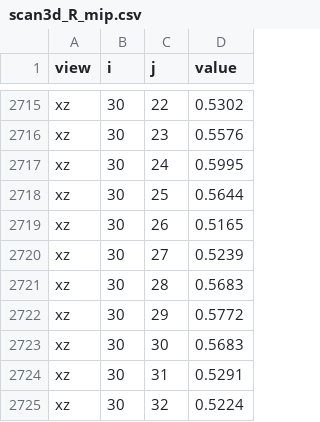
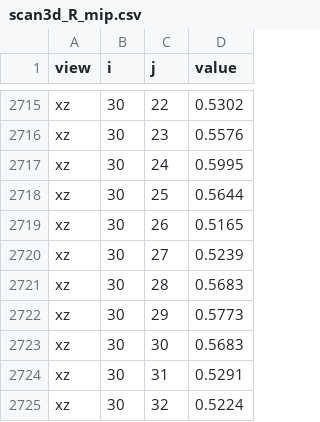
Before and after one commit to Osika-Innovation/replicator, a CSV file: twin/Receipts/scan3d_R_mip.csv, drawn as a sheet; only a part is shown, gaps mark what is left out.

```diff
--- a/twin/Receipts/scan3d_R_mip.csv
+++ b/twin/Receipts/scan3d_R_mip.csv
@@ -2721,3 +2721,3 @@ xz,30,27,0.5239
 xz,30,28,0.5683
-xz,30,29,0.5772
+xz,30,29,0.5773
 xz,30,30,0.5683
```
Also changed, not shown: twin/Receipts/build_placed.csv, twin/Receipts/build_tetra_placed.csv, 42 other files.
